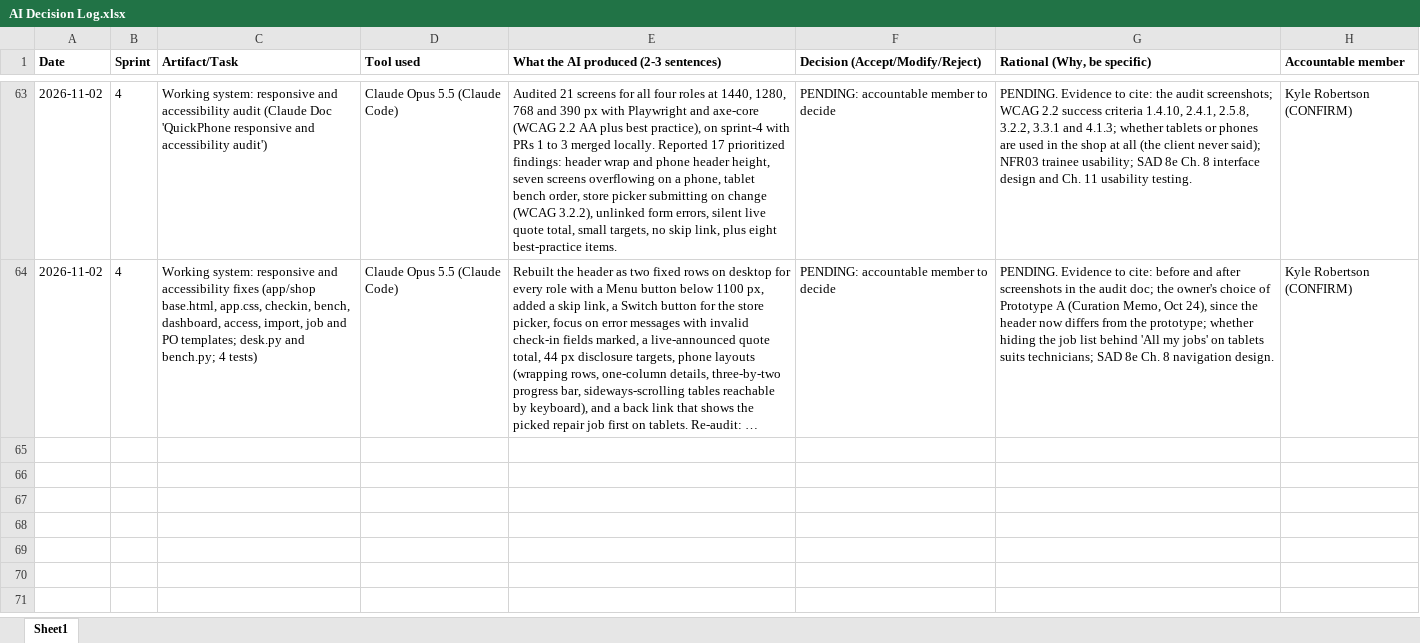
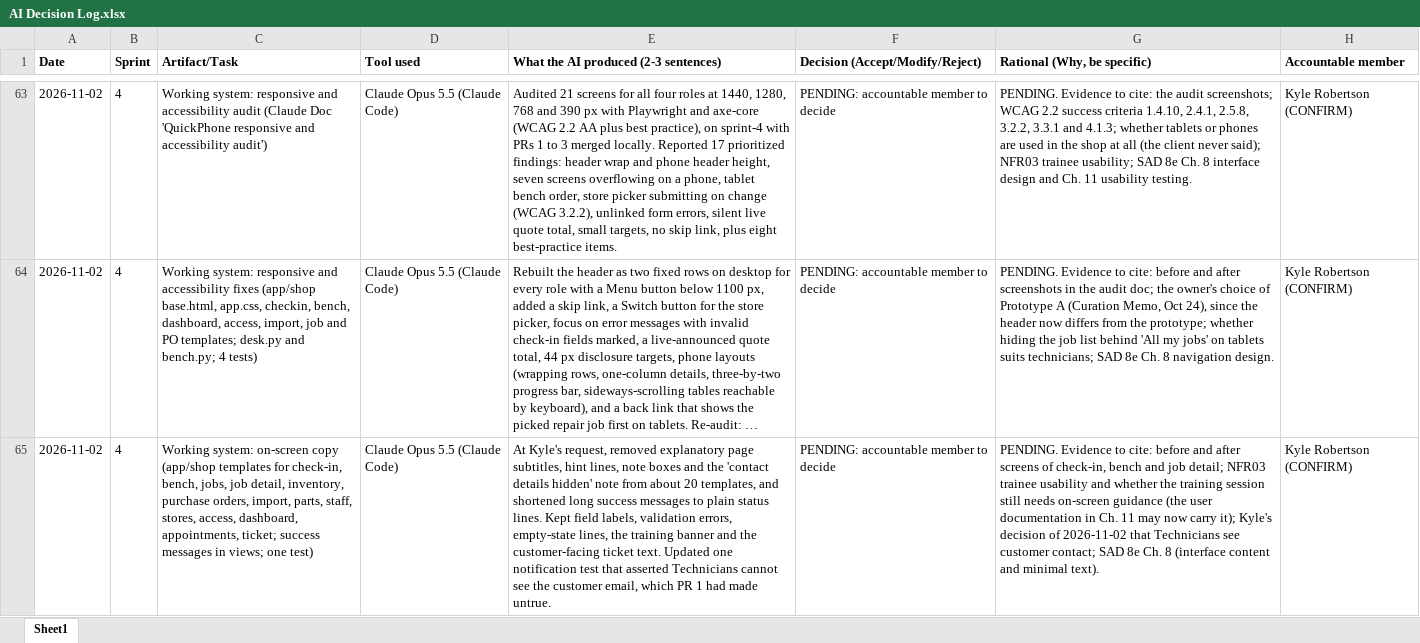
Before and after one commit to kylegrob/quickphone, an Excel workbook: docs/admin/AI Decision Log.xlsx, sheet Sheet1, drawn as a sheet; only a part is shown, gaps mark what is left out; long unchanged cells end in …; values as stored, in another font and other column widths than the file's, no borders; the diff names each change by its address in the sheet, - before the commit and + after, or states it on an @@ line.

```diff
--- a/docs/admin/AI Decision Log.xlsx (sheet Sheet1)
+++ b/docs/admin/AI Decision Log.xlsx (sheet Sheet1)
+row 65: 2026-11-02 | 4 | Working system: on-screen copy (app/shop templates for check-in, bench, jobs, job detail, inventory, purchase orders, import, parts, staff, stores, access, dashboard, appointments, ticket; success messages in views; one test) | Claude Opus 5.5 (Claude Code) | At Kyle's request, removed explanatory page subtitles, hint lines, note boxes and the 'contact details hidden' note from about 20 templates, and shortened long success messages to plain status lines. Kept field labels, validation errors, empty-state lines, the training banner and the customer-facing ticket text. Updated one notification test that asserted Technicians cannot see the customer email, which PR 1 had made untrue. | PENDING: accountable member to decide | PENDING. Evidence to cite: before and after screens of check-in, bench and job detail; NFR03 trainee usability and whether the training session still needs on-screen guidance (the user documentation in Ch. 11 may now carry it); Kyle's decision of 2026-11-02 that Technicians see customer contact; SAD 8e Ch. 8 (interface content and minimal text). | Kyle Robertson (CONFIRM)
```
Also changed, not shown: 21 other files.
